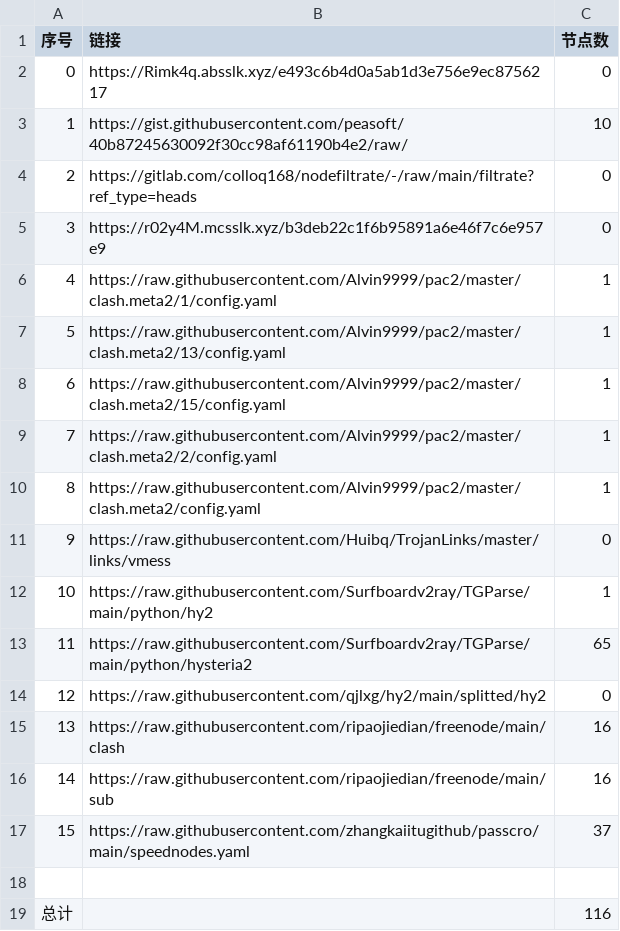
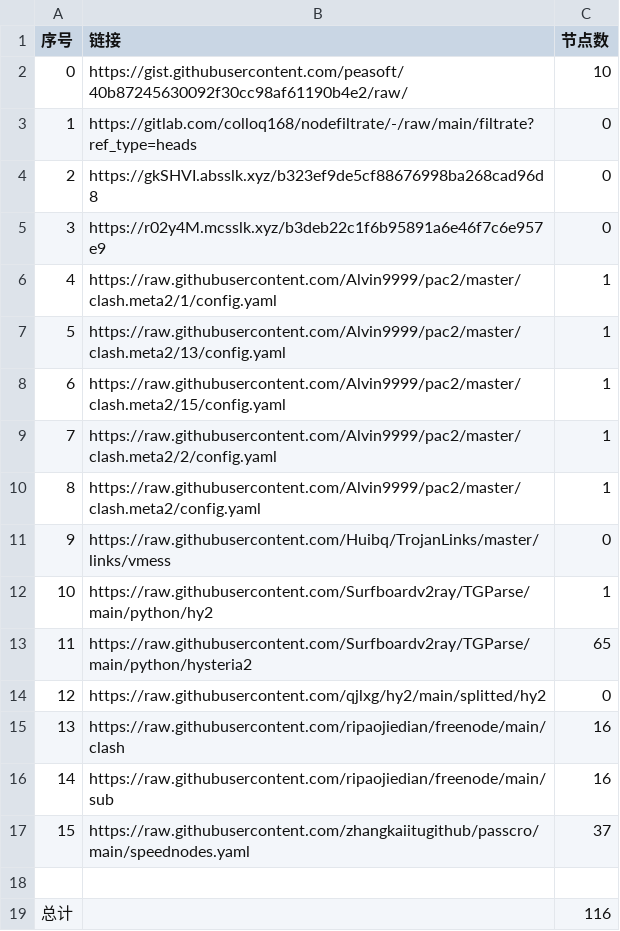
Before and after one commit to AlabasterStone/NoMoreWalls, a CSV file: list_result.csv, drawn as a sheet.

```diff
--- a/list_result.csv
+++ b/list_result.csv
@@ -1,5 +1,5 @@
 序号,链接,节点数
-0,https://Rimk4q.absslk.xyz/e493c6b4d0a5ab1d3e756e9ec8756217,0
-1,https://gist.githubusercontent.com/peasoft/40b87245630092f30cc98af61190b4e2/raw/,10
-2,https://gitlab.com/colloq168/nodefiltrate/-/raw/main/filtrate?ref_type=heads,0
+0,https://gist.githubusercontent.com/peasoft/40b87245630092f30cc98af61190b4e2/raw/,10
+1,https://gitlab.com/colloq168/nodefiltrate/-/raw/main/filtrate?ref_type=heads,0
+2,https://gkSHVI.absslk.xyz/b323ef9de5cf88676998ba268cad96d8,0
 3,https://r02y4M.mcsslk.xyz/b3deb22c1f6b95891a6e46f7c6e957e9,0
```
Also changed, not shown: 3 other files.
